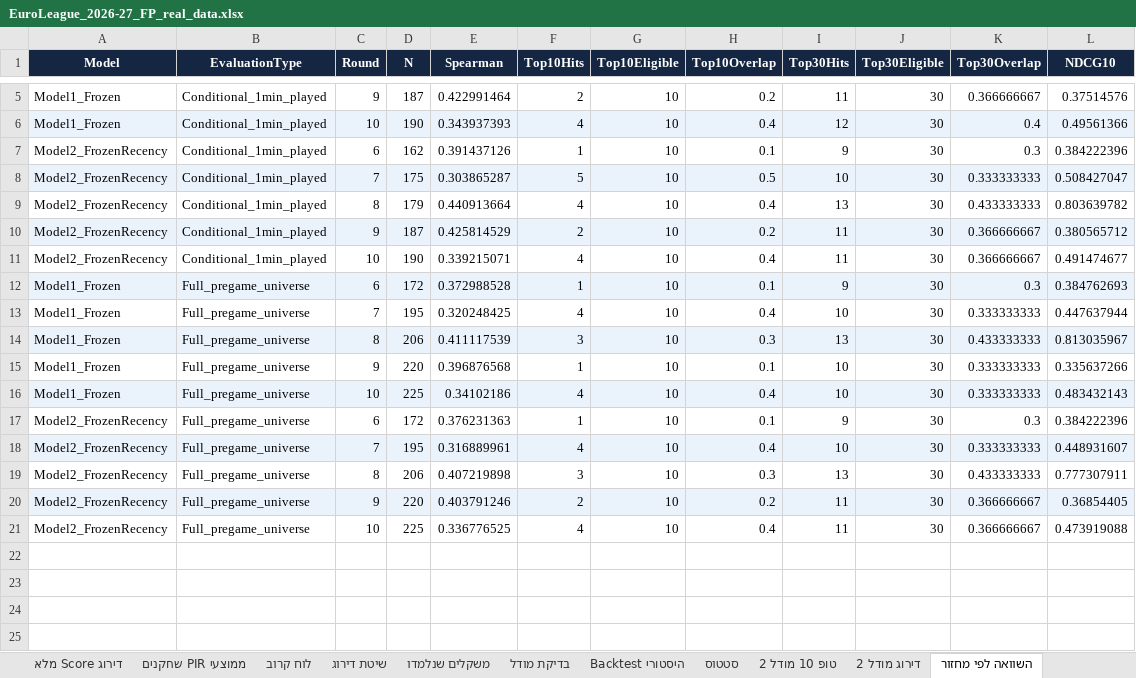
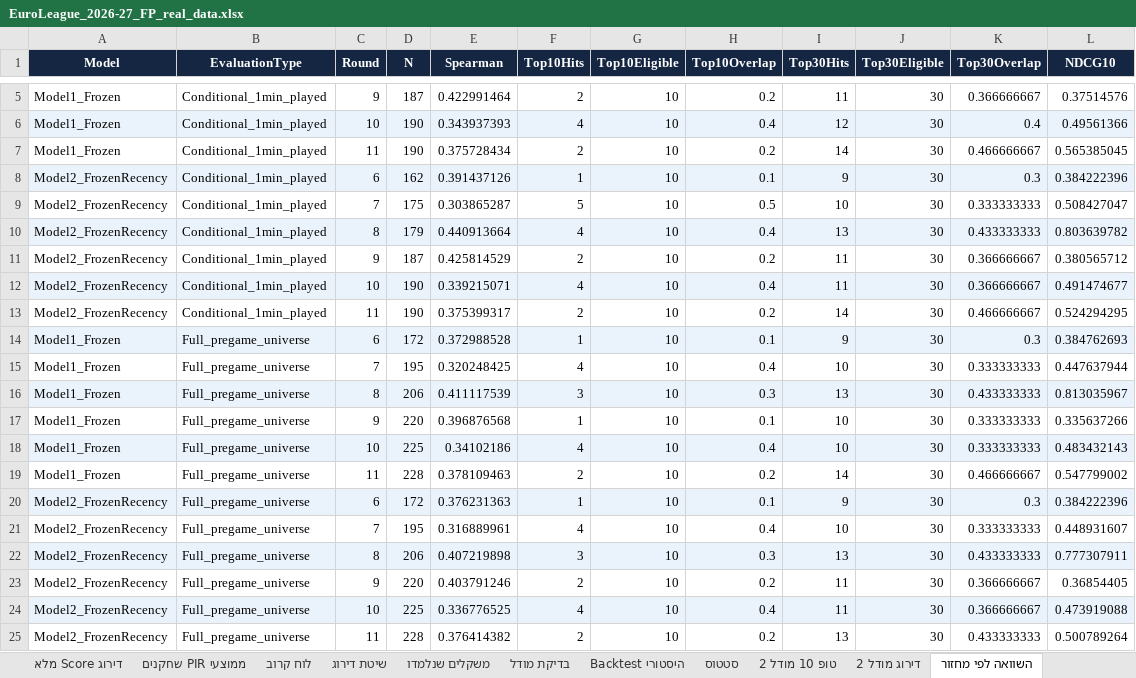
Before and after one commit to Aviv-TZ/euroleague-pir, an Excel workbook: output/EuroLeague_2026-27_FP_real_data.xlsx, sheet השוואה לפי מחזור, drawn as a sheet; only a part is shown, gaps mark what is left out; values as stored, in another font and other column widths than the file's, no borders; addresses are those after the commit; the diff names each change by its address in the sheet, - before the commit and + after, or states it on an @@ line.

```diff
--- a/output/EuroLeague_2026-27_FP_real_data.xlsx (sheet השוואה לפי מחזור)
+++ b/output/EuroLeague_2026-27_FP_real_data.xlsx (sheet השוואה לפי מחזור)
+row 7: Model1_Frozen | Conditional_1min_played | 11 | 190 | 0.375728434 | 2 | 10 | 0.2 | 14 | 30 | 0.466666667 | 0.565385045
-A8:L8 fill: none
+A8:L8 fill: #EAF2FB
-A9:L9 fill: #EAF2FB
+A9:L9 fill: none
-A10:L10 fill: none
+A10:L10 fill: #EAF2FB
-A11:L11 fill: #EAF2FB
+A11:L11 fill: none
-A12:L12 fill: none
+A12:L12 fill: #EAF2FB
+row 13: Model2_FrozenRecency | Conditional_1min_played | 11 | 190 | 0.375399317 | 2 | 10 | 0.2 | 14 | 30 | 0.466666667 | 0.524294295
+row 19: Model1_Frozen | Full_pregame_universe | 11 | 228 | 0.378109463 | 2 | 10 | 0.2 | 14 | 30 | 0.466666667 | 0.547799002
-A20:L20 fill: none
+A20:L20 fill: #EAF2FB
-A21:L21 fill: #EAF2FB
+A21:L21 fill: none
-A22:L22 fill: none
+A22:L22 fill: #EAF2FB
-A23:L23 fill: #EAF2FB
+A23:L23 fill: none
-A24:L24 fill: none
+A24:L24 fill: #EAF2FB
+row 25: Model2_FrozenRecency | Full_pregame_universe | 11 | 228 | 0.376414382 | 2 | 10 | 0.2 | 13 | 30 | 0.433333333 | 0.500789264
```
Also changed, not shown: sheet דירוג מודל 2, sheet דירוג Score מלא, sheet כל המועמדים, sheet Backtest היסטורי, sheet ממוצעי PIR שחקנים, sheet נתוני שחקנים, 14 more sheets, 10 other files.
